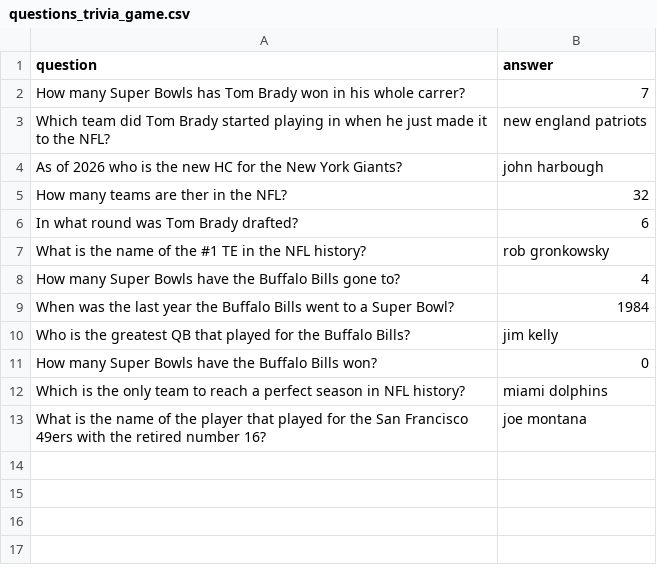
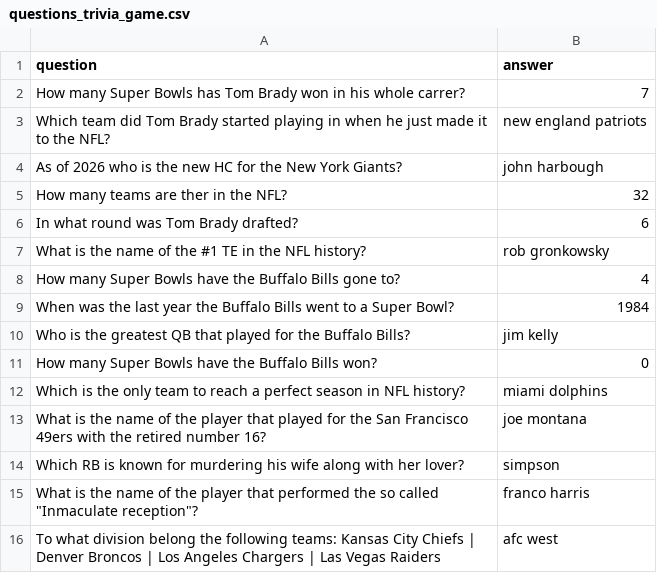
Before and after one commit to Fitzgerald-08/Projects, a CSV file: beginner_practice_projects/trivia_game/questions_trivia_game.csv, drawn as a sheet.

Commit message:
Added more questions to the file

```diff
--- a/beginner_practice_projects/trivia_game/questions_trivia_game.csv
+++ b/beginner_practice_projects/trivia_game/questions_trivia_game.csv
@@ -13 +13,4 @@ Which is the only team to reach a perfect season in NFL history?,miami dolphins
 What is the name of the player that played for the San Francisco 49ers with the retired number 16?,joe montana
+Which RB is known for murdering his wife along with her lover?,simpson
+What is the name of the player that performed the so called "Inmaculate reception"?,franco harris
+To what division belong the following teams: Kansas City Chiefs | Denver Broncos | Los Angeles Chargers | Las Vegas Raiders,afc west
```
